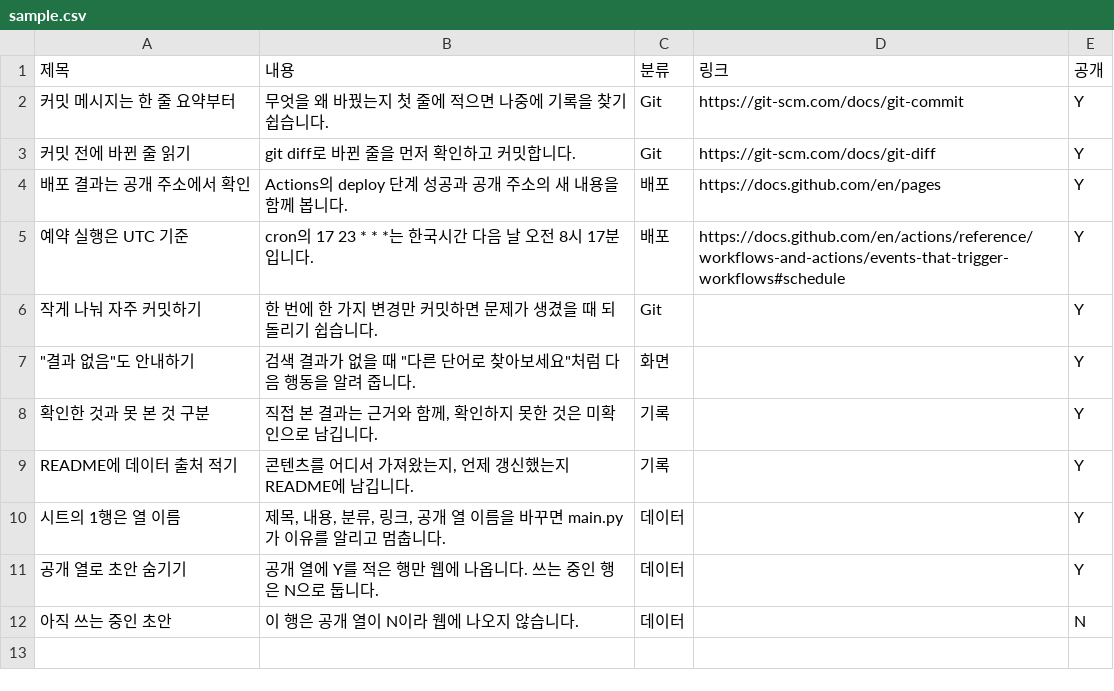
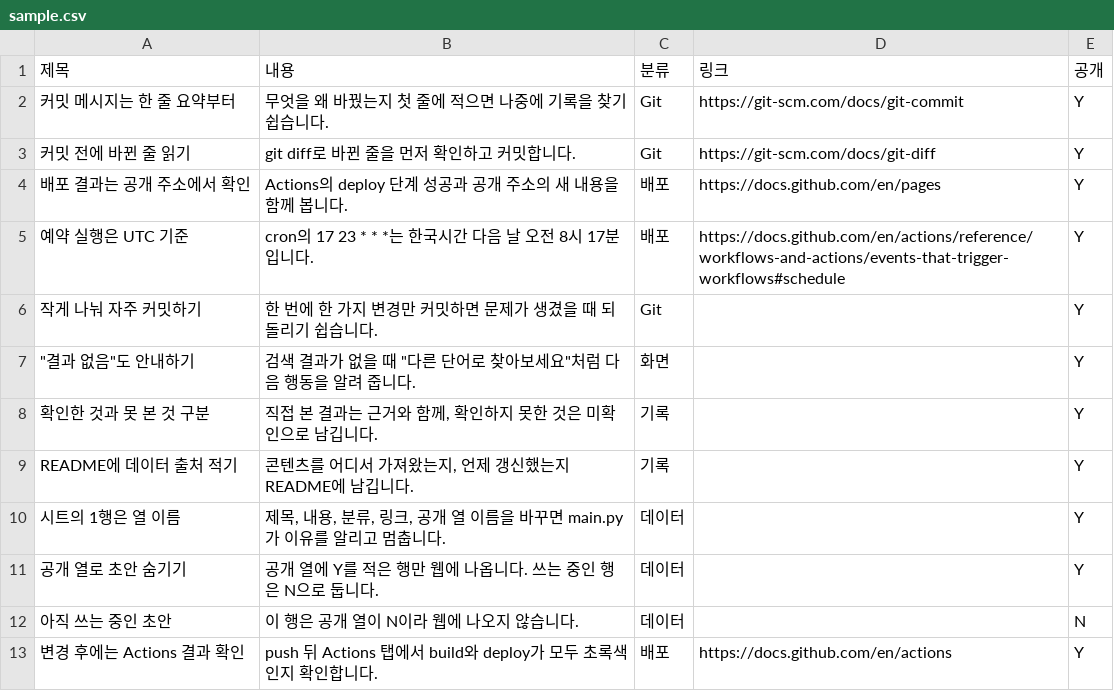
Before and after one commit to Alfendi-55555/sheet_content_demo, a CSV file: sample.csv, drawn as a sheet.

```diff
--- a/sample.csv
+++ b/sample.csv
@@ -12 +12,2 @@ README에 데이터 출처 적기,"콘텐츠를 어디서 가져왔는지, 언
 아직 쓰는 중인 초안,이 행은 공개 열이 N이라 웹에 나오지 않습니다.,데이터,,N
+변경 후에는 Actions 결과 확인,push 뒤 Actions 탭에서 build와 deploy가 모두 초록색인지 확인합니다.,배포,https://docs.github.com/en/actions,Y
```
